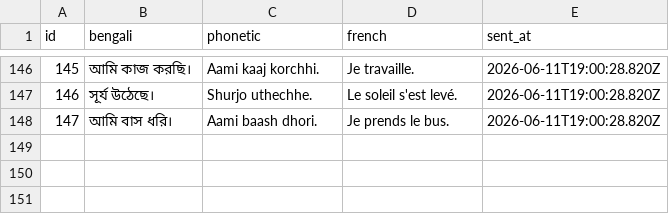
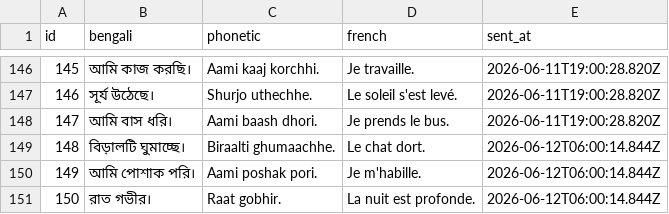
Before and after one commit to kelu124/learn-bangla, a CSV file: sentences.csv, drawn as a sheet; only a part is shown, gaps mark what is left out.

Commit message:
Sync sentences dataset (150 sentences)

```diff
--- a/sentences.csv
+++ b/sentences.csv
@@ -148 +148,4 @@ id,bengali,phonetic,french,sent_at
 147,"আমি বাস ধরি।","Aami baash dhori.","Je prends le bus.",2026-06-11T19:00:28.820Z
+148,"বিড়ালটি ঘুমাচ্ছে।","Biraalti ghumaachhe.","Le chat dort.",2026-06-12T06:00:14.844Z
+149,"আমি পোশাক পরি।","Aami poshak pori.","Je m'habille.",2026-06-12T06:00:14.844Z
+150,"রাত গভীর।","Raat gobhir.","La nuit est profonde.",2026-06-12T06:00:14.844Z
```
